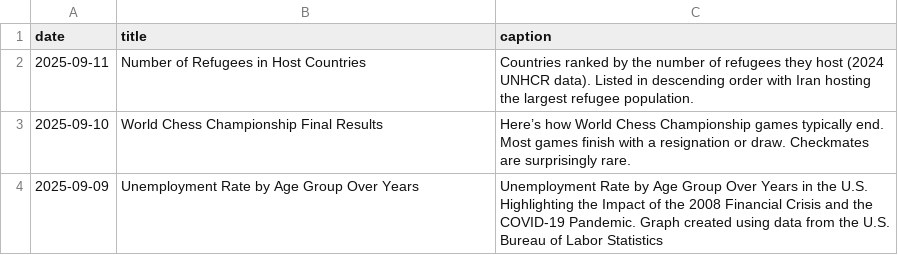
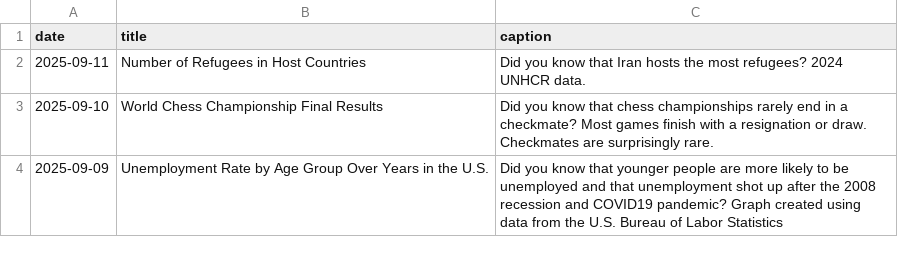
Before and after one commit to contactdailydata-spec/dailydata, a CSV file: dailydata.csv, drawn as a sheet.

Commit message:
Update figures and captions

```diff
--- a/dailydata.csv
+++ b/dailydata.csv
@@ -1,4 +1,4 @@
 date,title,caption
-2025-09-11,Number of Refugees in Host Countries,Countries ranked by the number of refugees they host (2024 UNHCR data). Listed in descending order with Iran hosting the largest refugee population.
-2025-09-10,World Chess Championship Final Results,Here’s how World Chess Championship games typically end. Most games finish with a resignation or draw. Checkmates are surprisingly rare.
-2025-09-09,Unemployment Rate by Age Group Over Years,Unemployment Rate by Age Group Over Years in the U.S. Highlighting the Impact of the 2008 Financial Crisis and the COVID-19 Pandemic. Graph created using data from the U.S. Bureau of Labor Statistics
+2025-09-11,Number of Refugees in Host Countries,Did you know that Iran hosts the most refugees? 2024 UNHCR data.
+2025-09-10,World Chess Championship Final Results,Did you know that chess championships rarely end in a checkmate? Most games finish with a resignation or draw. Checkmates are surprisingly rare.
+2025-09-09,Unemployment Rate by Age Group Over Years in the U.S.,Did you know that younger people are more likely to be unemployed and that unemployment shot up after the 2008 recession and COVID19 pandemic? Graph created using data from the U.S. Bureau of Labor Statistics
```
Also changed, not shown: 2 other files.
